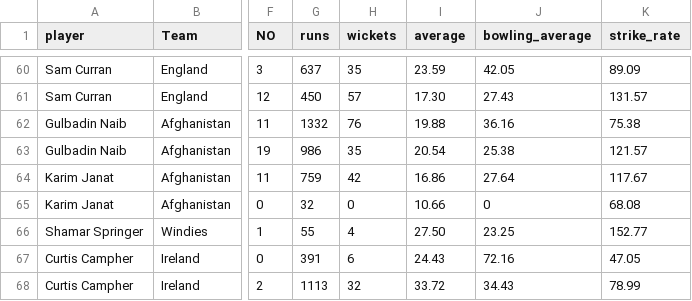
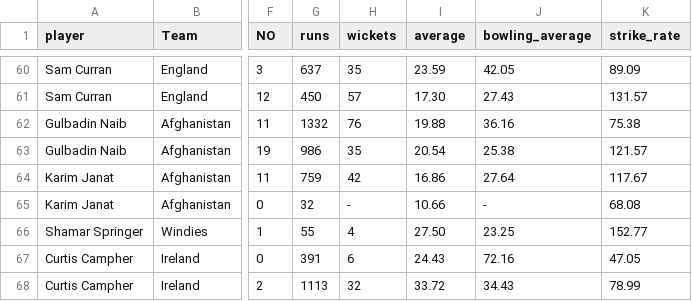
Before and after one commit to FarooqAzam21/Cricket-Analysis-Dashboard, a CSV file: odi_all_rounders.csv, drawn as a sheet; only a part is shown, gaps mark what is left out; the diff names each change by its address in the sheet, - before the commit and + after, or states it on an @@ line.

```diff
--- a/odi_all_rounders.csv
+++ b/odi_all_rounders.csv
-H65 (wickets): 0
+H65 (wickets): -
-J65 (bowling_average): 0
+J65 (bowling_average): -
```
Also changed, not shown: odi_batsman.csv, 1 other file.
